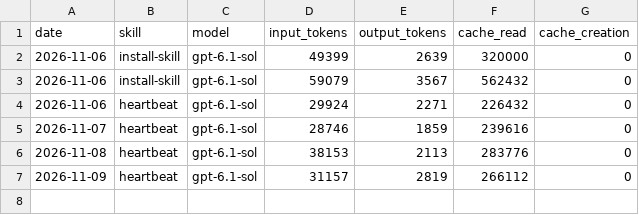
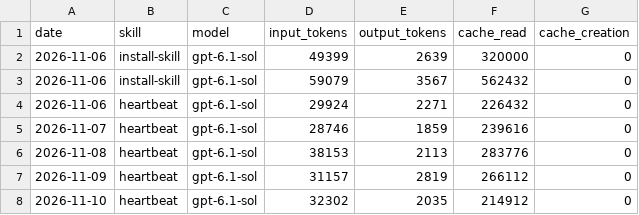
Before and after one commit to SorenMoussavian/SorenOS-Aeon, a CSV file: memory/token-usage.csv, drawn as a sheet; the diff names each change by its address in the sheet, - before the commit and + after, or states it on an @@ line.

Commit message:
chore(heartbeat): auto-commit 2026-11-10

```diff
--- a/memory/token-usage.csv
+++ b/memory/token-usage.csv
+row 8: 2026-11-10 | heartbeat | gpt-6.1-sol | 32302 | 2035 | 214912 | 0
```
Also changed, not shown: 3 other files.
